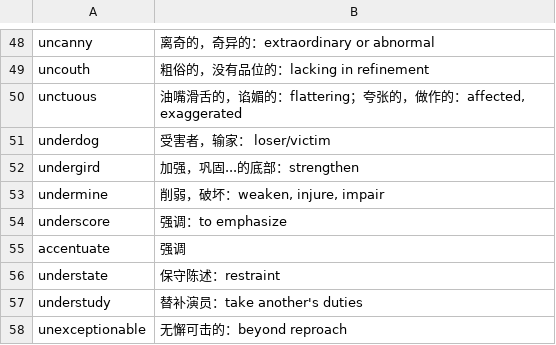
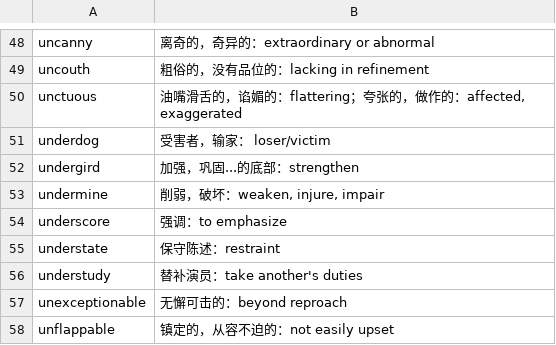
Before and after one commit to fossilet/yaoniming3k, a CSV file: 26.csv, drawn as a sheet; only a part is shown, gaps mark what is left out; the shorter side is filled out with more unchanged rows.

```diff
--- a/26.csv
+++ b/26.csv
@@ -54,3 +54,2 @@ undermine	削弱，破坏：weaken, injure, impair
 underscore	强调：to emphasize
-accentuate	强调
 understate	保守陈述：restraint
```
Also changed, not shown: 12.csv, 22.csv, 1 other file.
